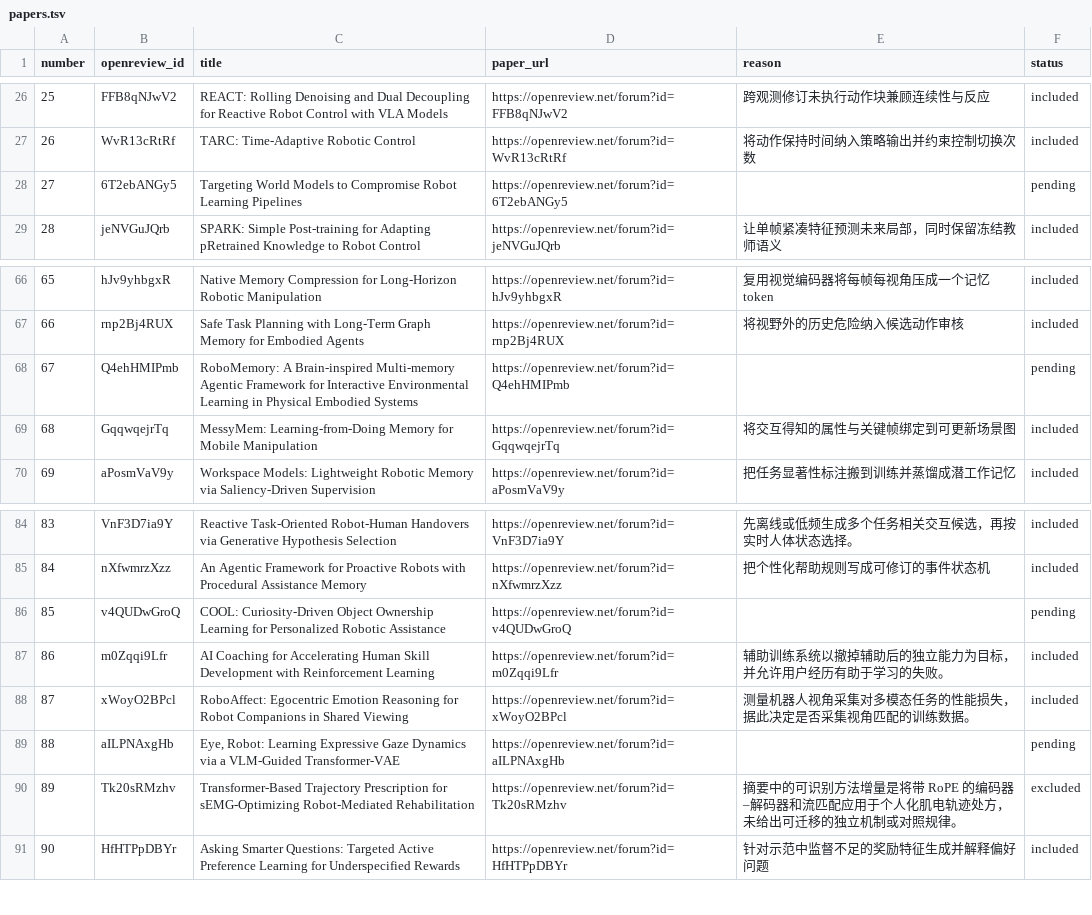
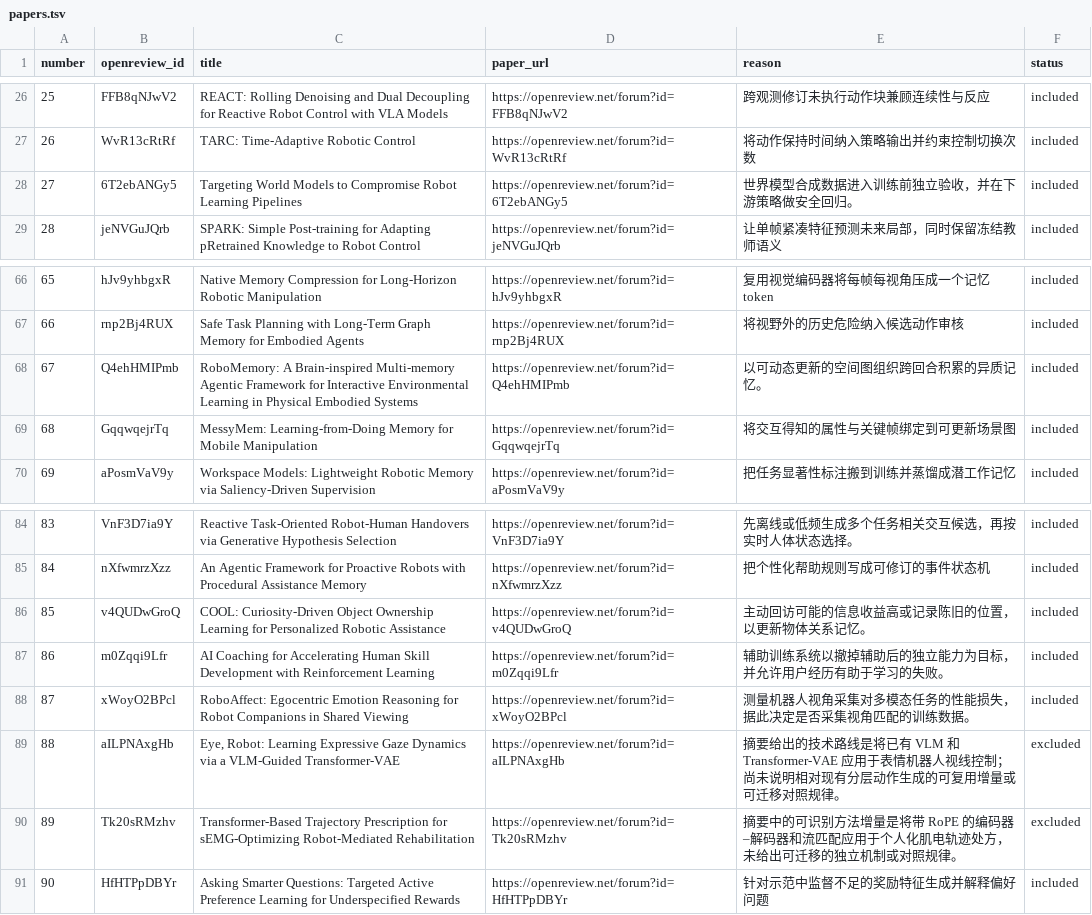
Before and after one commit to rascal-yang/Awesome-Research-Insights, a TSV file: conferences/corl-2026/papers.tsv, drawn as a sheet; only a part is shown, gaps mark what is left out.

Commit message:
Complete CoRL screening through paper 244

```diff
--- a/conferences/corl-2026/papers.tsv
+++ b/conferences/corl-2026/papers.tsv
@@ -27,3 +27,3 @@ number	openreview_id	title	paper_url	reason	status
 26	WvR13cRtRf	TARC: Time-Adaptive Robotic Control	https://openreview.net/forum?id=WvR13cRtRf	将动作保持时间纳入策略输出并约束控制切换次数	included
-27	6T2ebANGy5	Targeting World Models to Compromise Robot Learning Pipelines	https://openreview.net/forum?id=6T2ebANGy5		pending
+27	6T2ebANGy5	Targeting World Models to Compromise Robot Learning Pipelines	https://openreview.net/forum?id=6T2ebANGy5	世界模型合成数据进入训练前独立验收，并在下游策略做安全回归。	included
 28	jeNVGuJQrb	SPARK: Simple Post-training for Adapting pRetrained Knowledge to Robot Control	https://openreview.net/forum?id=jeNVGuJQrb	让单帧紧凑特征预测未来局部，同时保留冻结教师语义	included
@@ -67,3 +67,3 @@ number	openreview_id	title	paper_url	reason	status
 66	rnp2Bj4RUX	Safe Task Planning with Long-Term Graph Memory for Embodied Agents	https://openreview.net/forum?id=rnp2Bj4RUX	将视野外的历史危险纳入候选动作审核	included
-67	Q4ehHMIPmb	RoboMemory: A Brain-inspired Multi-memory Agentic Framework for Interactive Environmental Learning in Physical Embodied Systems	https://openreview.net/forum?id=Q4ehHMIPmb		pending
+67	Q4ehHMIPmb	RoboMemory: A Brain-inspired Multi-memory Agentic Framework for Interactive Environmental Learning in Physical Embodied Systems	https://openreview.net/forum?id=Q4ehHMIPmb	以可动态更新的空间图组织跨回合积累的异质记忆。	included
 68	GqqwqejrTq	MessyMem: Learning-from-Doing Memory for Mobile Manipulation	https://openreview.net/forum?id=GqqwqejrTq	将交互得知的属性与关键帧绑定到可更新场景图	included
@@ -85,6 +85,6 @@ number	openreview_id	title	paper_url	reason	status
 84	nXfwmrzXzz	An Agentic Framework for Proactive Robots with Procedural Assistance Memory	https://openreview.net/forum?id=nXfwmrzXzz	把个性化帮助规则写成可修订的事件状态机	included
-85	v4QUDwGroQ	COOL: Curiosity-Driven Object Ownership Learning for Personalized Robotic Assistance	https://openreview.net/forum?id=v4QUDwGroQ		pending
+85	v4QUDwGroQ	COOL: Curiosity-Driven Object Ownership Learning for Personalized Robotic Assistance	https://openreview.net/forum?id=v4QUDwGroQ	主动回访可能的信息收益高或记录陈旧的位置，以更新物体关系记忆。	included
 86	m0Zqqi9Lfr	AI Coaching for Accelerating Human Skill Development with Reinforcement Learning	https://openreview.net/forum?id=m0Zqqi9Lfr	辅助训练系统以撤掉辅助后的独立能力为目标，并允许用户经历有助于学习的失败。	included
 87	xWoyO2BPcl	RoboAffect: Egocentric Emotion Reasoning for Robot Companions in Shared Viewing	https://openreview.net/forum?id=xWoyO2BPcl	测量机器人视角采集对多模态任务的性能损失，据此决定是否采集视角匹配的训练数据。	included
-88	aILPNAxgHb	Eye, Robot: Learning Expressive Gaze Dynamics via a VLM-Guided Transformer-VAE	https://openreview.net/forum?id=aILPNAxgHb		pending
+88	aILPNAxgHb	Eye, Robot: Learning Expressive Gaze Dynamics via a VLM-Guided Transformer-VAE	https://openreview.net/forum?id=aILPNAxgHb	摘要给出的技术路线是将已有 VLM 和 Transformer-VAE 应用于表情机器人视线控制；尚未说明相对现有分层动作生成的可复用增量或可迁移对照规律。	excluded
 89	Tk20sRMzhv	Transformer-Based Trajectory Prescription for sEMG-Optimizing Robot-Mediated Rehabilitation	https://openreview.net/forum?id=Tk20sRMzhv	摘要中的可识别方法增量是将带 RoPE 的编码器–解码器和流匹配应用于个人化肌电轨迹处方，未给出可迁移的独立机制或对照规律。	excluded
```
Also changed, not shown: 4 other files.
